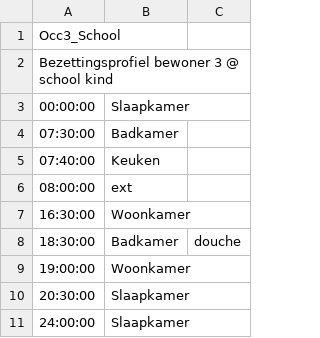
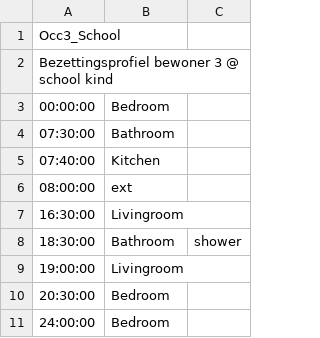
Before and after one commit to sebbypy/ContamPy, a CSV file: contamPy/examples/Ressources/occupancyProfiles/profile_Occupant3_Busy.csv, drawn as a sheet.

Commit message:
Adding a more general approach for the rooms naming convention (the naming convention is now given in defineZonesFunctions) Renaming generic profiles in English cleaning set occupancy and sources
git-svn-id: file:///mnt/c/Users/spec/Documents/Softs/CONTAM/ContamPySVNRepo/SVNRepository@46 a38dcb2d-63a4-e04a-8e58-5abf41b99304

```diff
--- a/contamPy/examples/Ressources/occupancyProfiles/profile_Occupant3_Busy.csv
+++ b/contamPy/examples/Ressources/occupancyProfiles/profile_Occupant3_Busy.csv
@@ -2,10 +2,10 @@ Occ3_School,,
 Bezettingsprofiel bewoner 3 @ school kind,,
-00:00:00,Slaapkamer,
-07:30:00,Badkamer,
-07:40:00,Keuken,
+00:00:00,Bedroom,
+07:30:00,Bathroom,
+07:40:00,Kitchen,
 08:00:00,ext,
-16:30:00,Woonkamer,
-18:30:00,Badkamer,douche
-19:00:00,Woonkamer,
-20:30:00,Slaapkamer,
-24:00:00,Slaapkamer,
+16:30:00,Livingroom,
+18:30:00,Bathroom,shower
+19:00:00,Livingroom,
+20:30:00,Bedroom,
+24:00:00,Bedroom,
```
Also changed, not shown: contamPy/examples/Ressources/occupancyProfiles/profile_Occupant1_Busy.csv, contamPy/examples/Ressources/occupancyProfiles/profile_Occupant2_Busy.csv, 9 other files.
